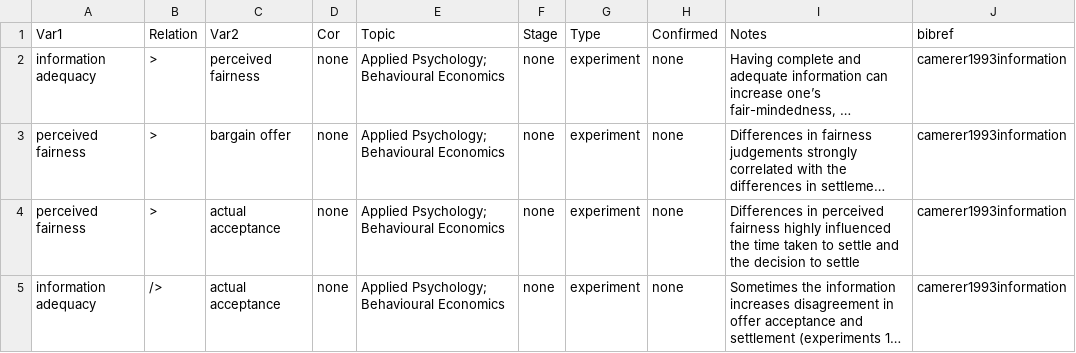
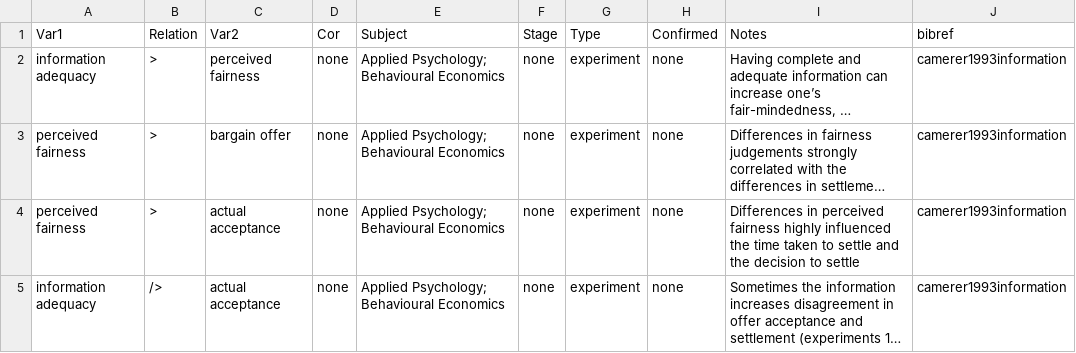
Before and after one commit to CHIELDOnline/ARCUS, a CSV file: data/tree/documents/1990s/1993/camerer1993information/camerer1993information.csv, drawn as a sheet; long unchanged cells end in …; the diff names each change by its address in the sheet, - before the commit and + after, or states it on an @@ line.

Commit message:
Add test data; replace topic in data

```diff
--- a/data/tree/documents/1990s/1993/camerer1993information/camerer1993information.csv
+++ b/data/tree/documents/1990s/1993/camerer1993information/camerer1993information.csv
-E1: Topic
+E1: Subject
```
Also changed, not shown: data/tree/documents/1990s/1994/lennon1994relative/lennon1994relative.csv, data/tree/documents/1990s/1995/knez1995outside/knez1995outside.csv, 38 other files.
